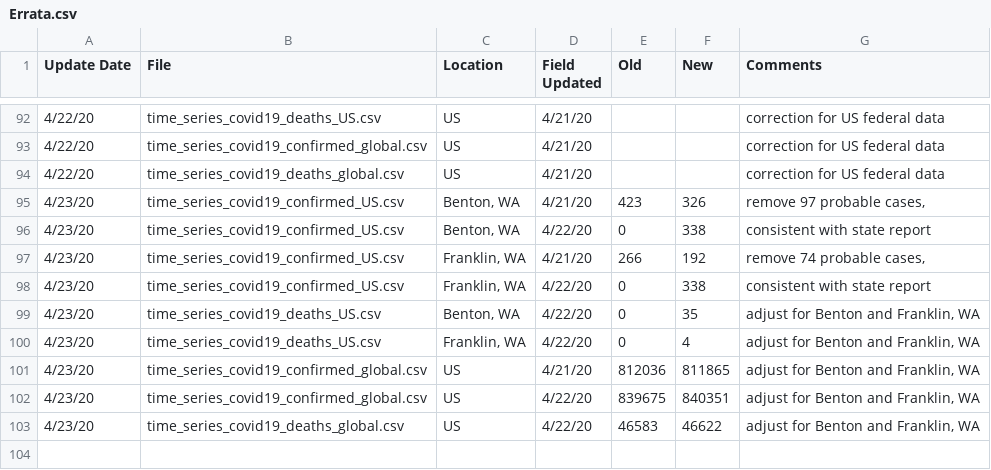
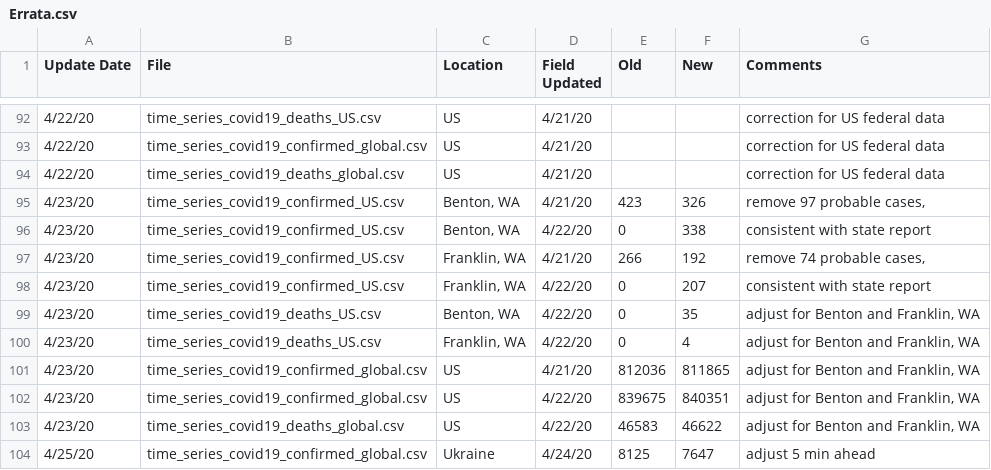
Before and after one commit to ClaudeCoulombe/evolution_COVID19, a CSV file: DATA/csse_covid_19_time_series/Errata.csv, drawn as a sheet; only a part is shown, gaps mark what is left out.

```diff
--- a/DATA/csse_covid_19_time_series/Errata.csv
+++ b/DATA/csse_covid_19_time_series/Errata.csv
@@ -97,3 +97,3 @@
 4/23/20,time_series_covid19_confirmed_US.csv,"Franklin, WA",4/21/20,266,192,"remove 74 probable cases,"
-4/23/20,time_series_covid19_confirmed_US.csv,"Franklin, WA",4/22/20,0,338,consistent with state report
+4/23/20,time_series_covid19_confirmed_US.csv,"Franklin, WA",4/22/20,0,207,consistent with state report
 4/23/20,time_series_covid19_deaths_US.csv,"Benton, WA",4/22/20,0,35,"adjust for Benton and Franklin, WA"
@@ -103 +103,2 @@
 4/23/20,time_series_covid19_deaths_global.csv,US,4/22/20,46583,46622,"adjust for Benton and Franklin, WA"
+4/25/20,time_series_covid19_confirmed_global.csv,Ukraine,4/24/20,8125,7647,adjust 5 min ahead
```
